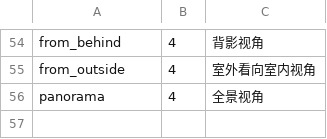
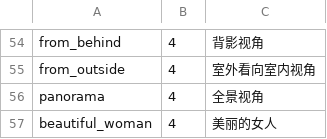
Before and after one commit to scj008/sd-webui-tagcomplete, a CSV file: tags/extra-quality-tags.csv, drawn as a sheet; only a part is shown, gaps mark what is left out; the diff names each change by its address in the sheet, - before the commit and + after, or states it on an @@ line.

Commit message:
Update extra-quality-tags.csv

```diff
--- a/tags/extra-quality-tags.csv
+++ b/tags/extra-quality-tags.csv
+row 57: beautiful_woman | 4 | 美丽的女人
```
